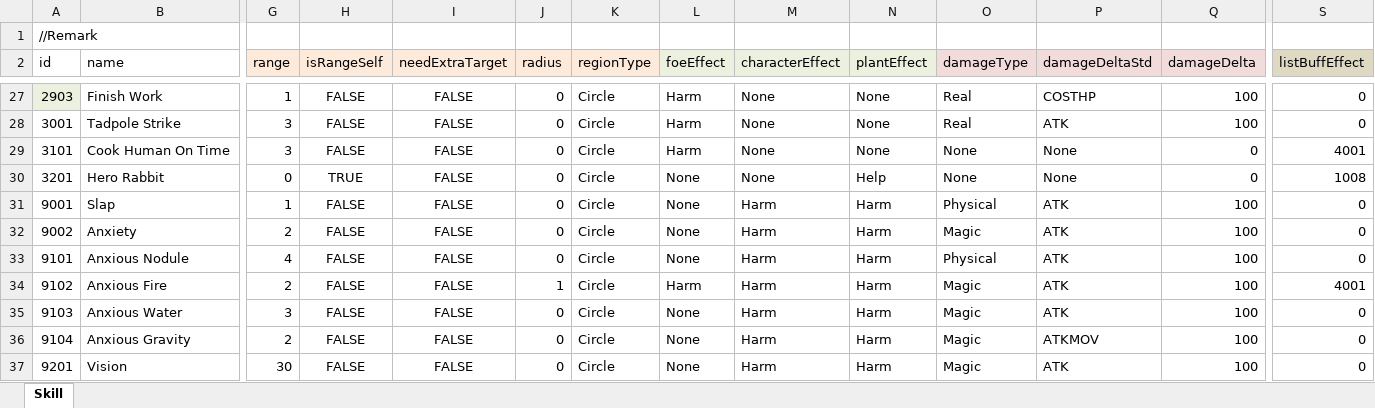
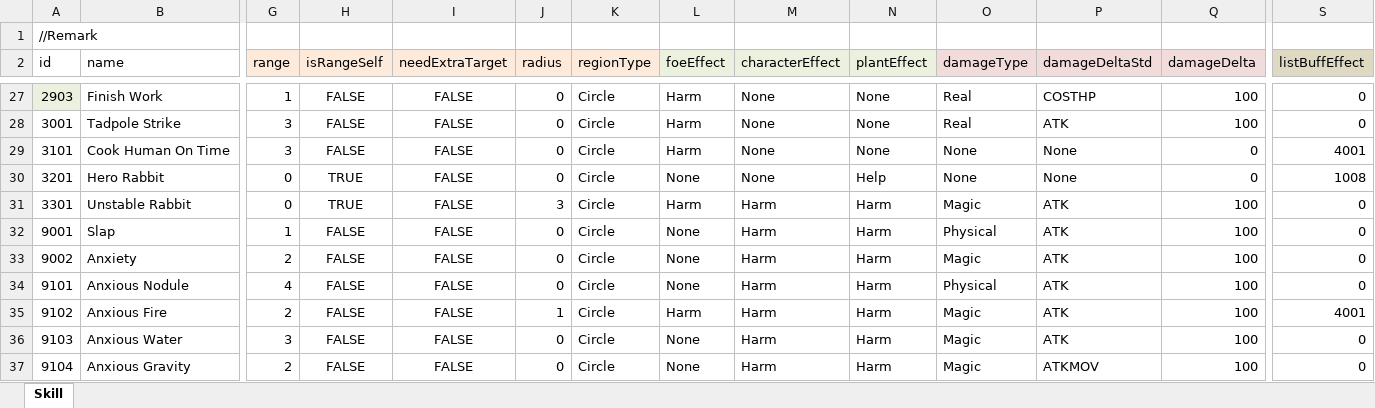
Before and after one commit to LUOHONGPENG/HermitRabbit, an Excel workbook: Assets/Excel/Skill.xlsx, sheet Skill, drawn as a sheet; only a part is shown, gaps mark what is left out; the shorter side is filled out with more unchanged rows; values as stored, in another font and other column widths than the file's, no borders; rows hold the shown columns only; the diff names each change by its address in the sheet, - before the commit and + after, or states it on an @@ line.

Commit message:
PlantBoom

```diff
--- a/Assets/Excel/Skill.xlsx (sheet Skill)
+++ b/Assets/Excel/Skill.xlsx (sheet Skill)
+row 31: 3301 | Unstable Rabbit | 0 | TRUE | FALSE | 3 | Circle | Harm | Harm | Harm | Magic | ATK | 100 | 0
```
Also changed, not shown: Assets/Excel/Plant.xlsx, Assets/Excel/SkillPerform.xlsx, 7 other files.
